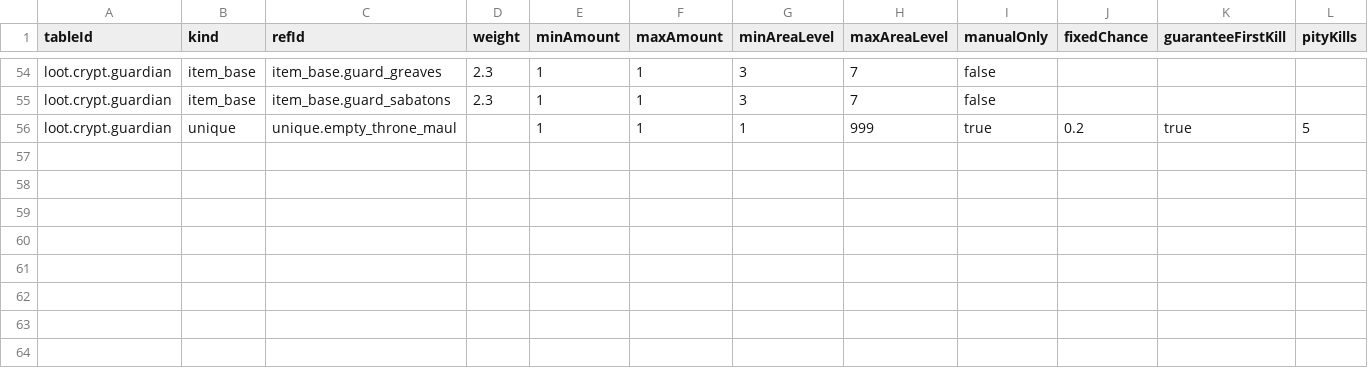
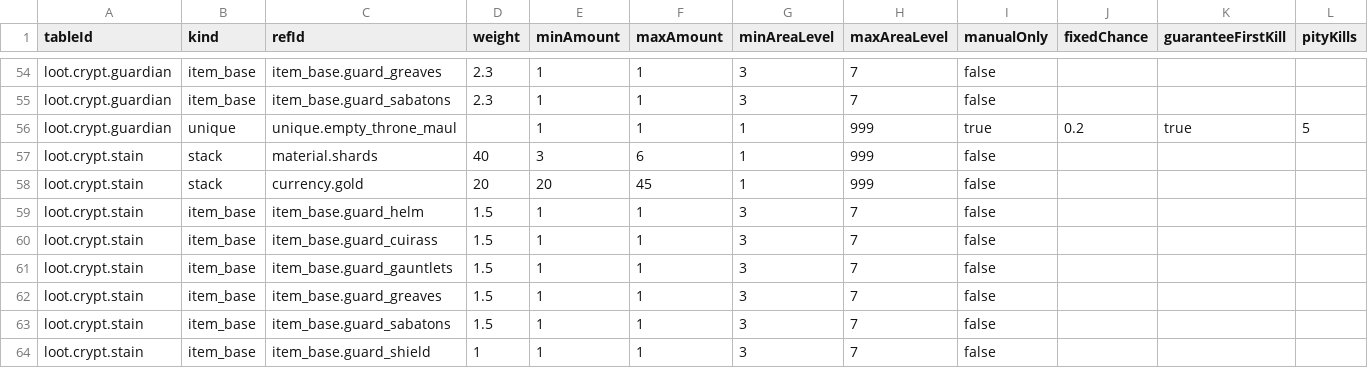
Before and after one commit to Willvinicius2/echoes-of-the-shatter, a CSV file: EchoesOfTheShatter/Content/Data/loot_entries.csv, drawn as a sheet; only a part is shown, gaps mark what is left out.

```diff
--- a/EchoesOfTheShatter/Content/Data/loot_entries.csv
+++ b/EchoesOfTheShatter/Content/Data/loot_entries.csv
@@ -56 +56,9 @@ loot.crypt.guardian,item_base,item_base.guard_sabatons,2.3,1,1,3,7,false,,,
 loot.crypt.guardian,unique,unique.empty_throne_maul,,1,1,1,999,true,0.2,true,5
+loot.crypt.stain,stack,material.shards,40,3,6,1,999,false,,,
+loot.crypt.stain,stack,currency.gold,20,20,45,1,999,false,,,
+loot.crypt.stain,item_base,item_base.guard_helm,1.5,1,1,3,7,false,,,
+loot.crypt.stain,item_base,item_base.guard_cuirass,1.5,1,1,3,7,false,,,
+loot.crypt.stain,item_base,item_base.guard_gauntlets,1.5,1,1,3,7,false,,,
+loot.crypt.stain,item_base,item_base.guard_greaves,1.5,1,1,3,7,false,,,
+loot.crypt.stain,item_base,item_base.guard_sabatons,1.5,1,1,3,7,false,,,
+loot.crypt.stain,item_base,item_base.guard_shield,1,1,1,3,7,false,,,
```
Also changed, not shown: EchoesOfTheShatter/Content/Data/Loc/ui.csv, EchoesOfTheShatter/Content/Data/loot_tables.csv, 28 other files.
